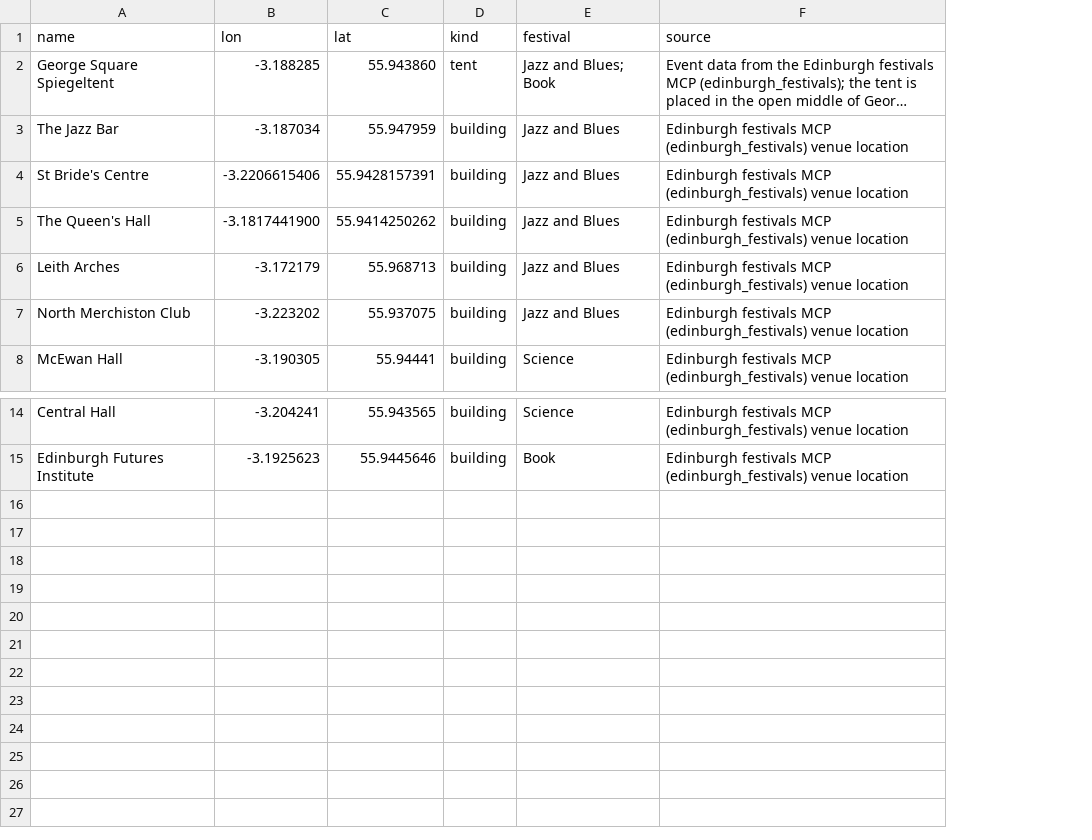
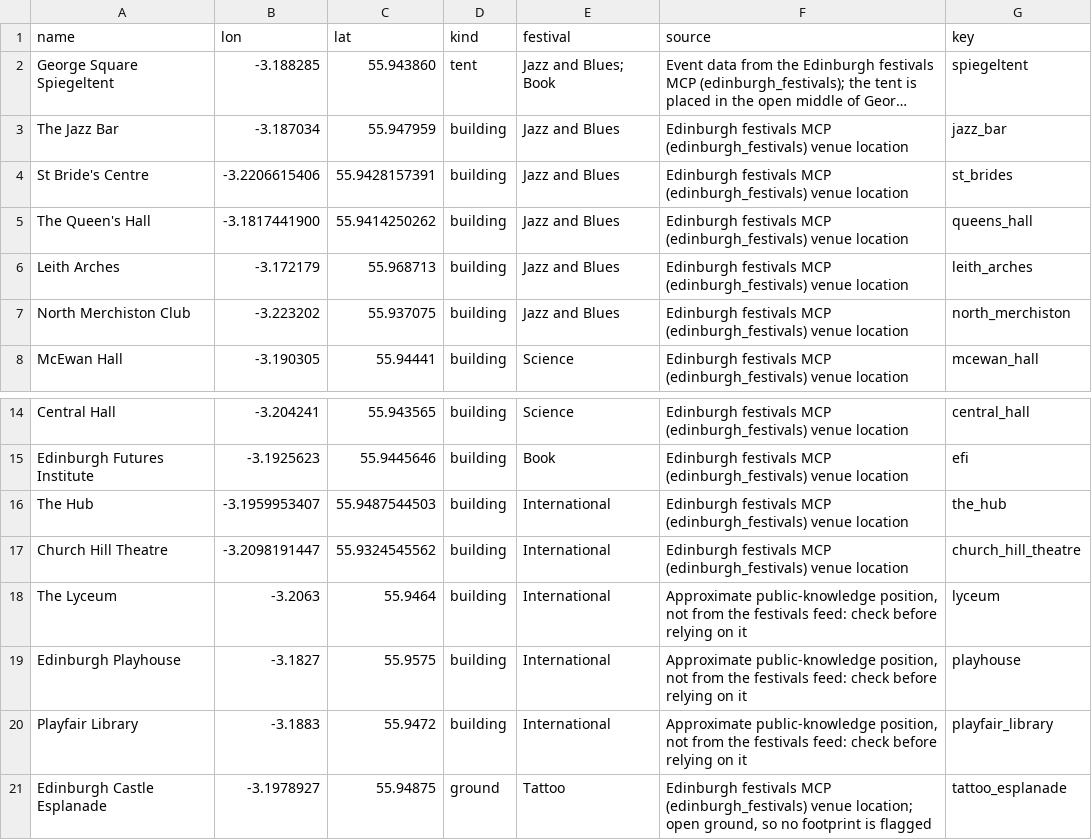
Before and after one commit to potatoesandfrenchfries/edi-festi-hack-26, a CSV file: v1/config/venues.csv, drawn as a sheet; only a part is shown, gaps mark what is left out; long unchanged cells end in …; the diff names each change by its address in the sheet, - before the commit and + after, or states it on an @@ line.

Commit message:
Pipeline: festival demand by venue, date and 15-minute slot
Aggregates the Fringe, EIF and Tattoo 2026 ticket extracts into per-venue
arrivals, departures and people present, plus origin splits (local, day-trip,
stay) and compass sectors for car arrivals. Fringe venues are numeric ids with
no place, so their audiences sit on assumed hubs, stated in config/demand.yaml.

```diff
--- a/v1/config/venues.csv
+++ b/v1/config/venues.csv
+column G (key), rows 2-8: spiegeltent | jazz_bar | st_brides | queens_hall | leith_arches | north_merchiston | mcewan_hall; rows 14-15: central_hall | efi
+row 16: The Hub | -3.1959953407 | 55.9487544503 | building | International | Edinburgh festivals MCP (edinburgh_festivals) venue location | the_hub
+row 17: Church Hill Theatre | -3.2098191447 | 55.9324545562 | building | International | Edinburgh festivals MCP (edinburgh_festivals) venue location | church_hill_theatre
+row 18: The Lyceum | -3.2063 | 55.9464 | building | International | Approximate public-knowledge position, not from the festivals feed: check before relying on it | lyceum
+row 19: Edinburgh Playhouse | -3.1827 | 55.9575 | building | International | Approximate public-knowledge position, not from the festivals feed: check before relying on it | playhouse
+row 20: Playfair Library | -3.1883 | 55.9472 | building | International | Approximate public-knowledge position, not from the festivals feed: check before relying on it | playfair_library
+row 21: Edinburgh Castle Esplanade | -3.1978927 | 55.94875 | ground | Tattoo | Edinburgh festivals MCP (edinburgh_festivals) venue location; open ground, so no footprint is flagged | tattoo_esplanade
```
Also changed, not shown: 7 other files.
